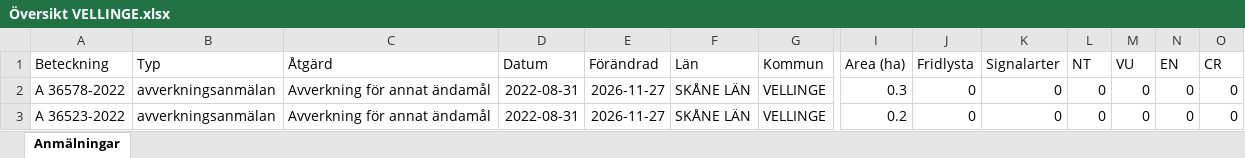
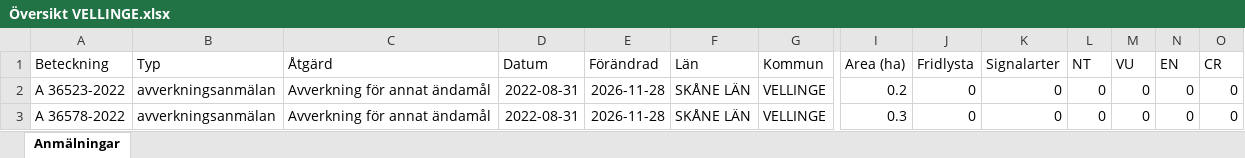
Before and after one commit to klasma/Logging_1233, an Excel workbook: Översikt VELLINGE.xlsx, sheet Anmälningar, drawn as a sheet; only a part is shown, gaps mark what is left out; values as stored, in another font and other column widths than the file's, no borders; removed rows and columns are numbered as before the commit, all else as after; rows hold the shown columns only; the diff names each change by its address in the sheet, - before the commit and + after, or states it on an @@ line.

```diff
--- a/Översikt VELLINGE.xlsx (sheet Anmälningar)
+++ b/Översikt VELLINGE.xlsx (sheet Anmälningar)
-row 2: A 36578-2022 | avverkningsanmälan | Avverkning för annat ändamål | 2022-08-31 | 2026-11-27 | SKÅNE LÄN | VELLINGE | 0.3 | 0 | 0 | 0 | 0 | 0 | 0
-E2 (Förändrad): 2026-11-27
+E2 (Förändrad): 2026-11-28
+row 3: A 36578-2022 | avverkningsanmälan | Avverkning för annat ändamål | 2022-08-31 | 2026-11-28 | SKÅNE LÄN | VELLINGE | 0.3 | 0 | 0 | 0 | 0 | 0 | 0
```
Also changed, not shown: 1 other file.
